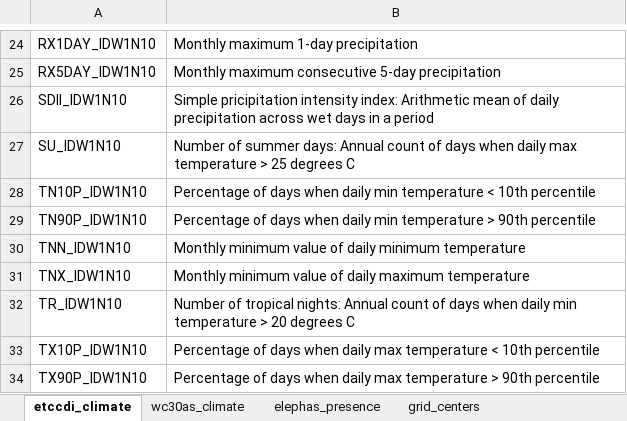
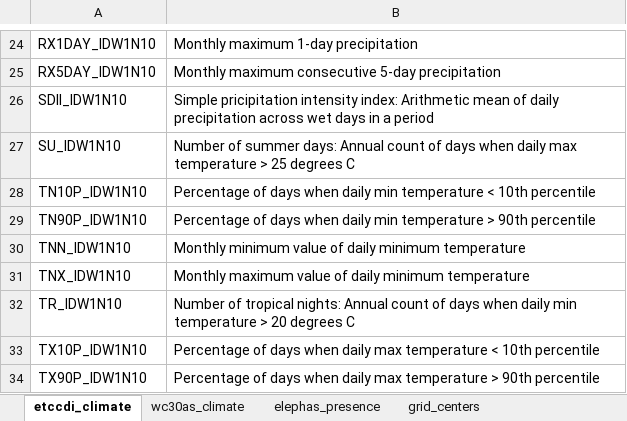
Before and after one commit to RyokoNod/sdm-asian-elephants, an Excel workbook: data/about_data_points.xlsx, sheet etccdi_climate, drawn as a sheet; only a part is shown, gaps mark what is left out; values as stored, in another font and other column widths than the file's, no borders; the diff names each change by its address in the sheet, - before the commit and + after, or states it on an @@ line.

Commit message:
Finished exploring ETCCDI train area variables
Need to wait for additional data for test area.

```diff
--- a/data/about_data_points.xlsx (sheet etccdi_climate)
+++ b/data/about_data_points.xlsx (sheet etccdi_climate)
-B31: Monthly minimum value of daily maximum temperature
+B31: Monthly maximum value of daily minimum temperature
```
Also changed, not shown: 1 other file.
